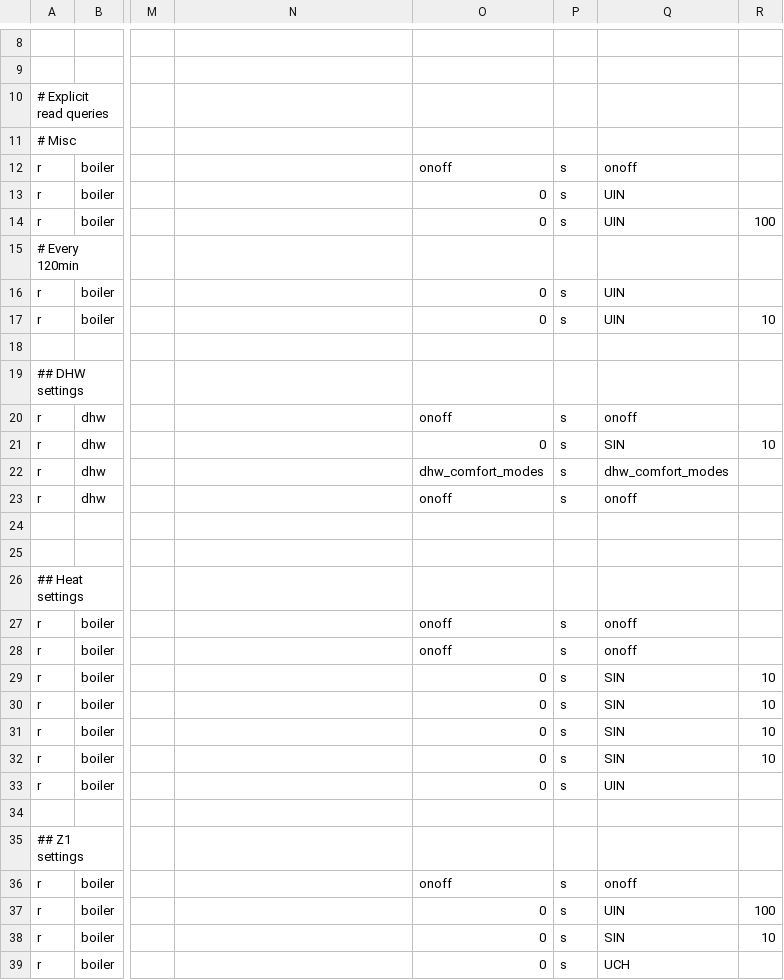
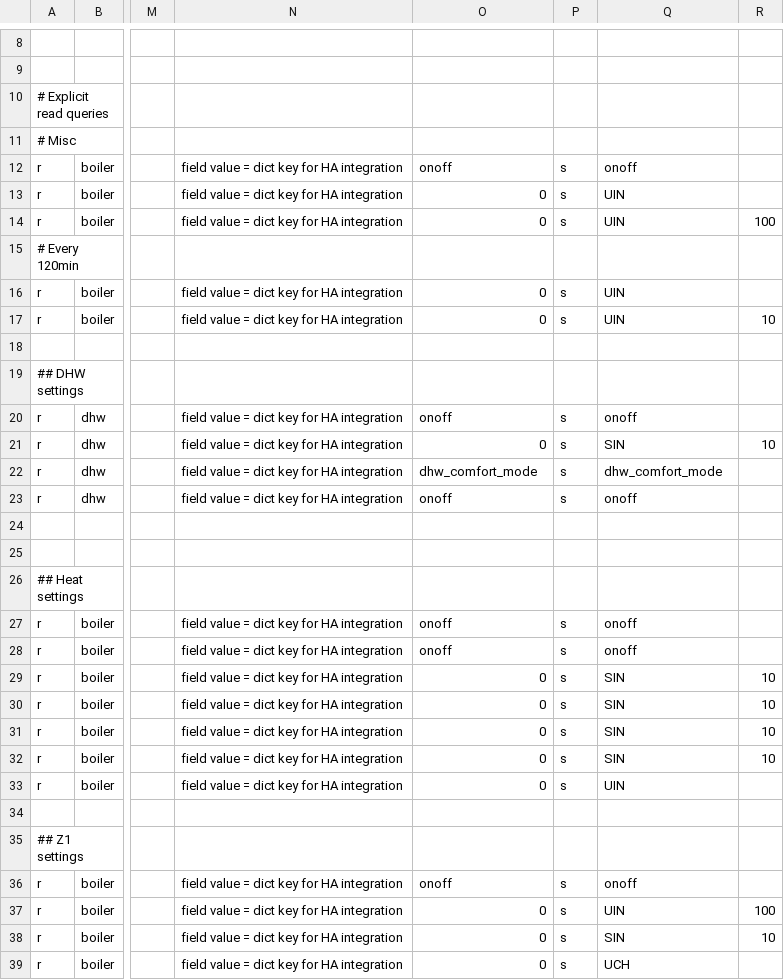
Before and after one commit to ysard/ebusd_configuration_chaffoteaux_bridgenet, a CSV file: mira_c_green.csv, drawn as a sheet; only a part is shown, gaps mark what is left out; the diff covers the shown part only; the diff names each change by its address in the sheet, - before the commit and + after, or states it on an @@ line.

Commit message:
Add comment about mysterious '0' field value for HA integration

```diff
--- a/mira_c_green.csv
+++ b/mira_c_green.csv
-N12:N14: (empty)
+N12:N14: field value = dict key for HA integration
-N16:N17: (empty)
+N16:N17: field value = dict key for HA integration
-N20:N23: (empty)
+N20:N23: field value = dict key for HA integration
-O22: dhw_comfort_modes
+O22: dhw_comfort_mode
-Q22: dhw_comfort_modes
+Q22: dhw_comfort_mode
-N27:N33: (empty)
+N27:N33: field value = dict key for HA integration
-N36:N39: (empty)
+N36:N39: field value = dict key for HA integration
```
Also changed, not shown: 10 edited cells elsewhere in this file.
